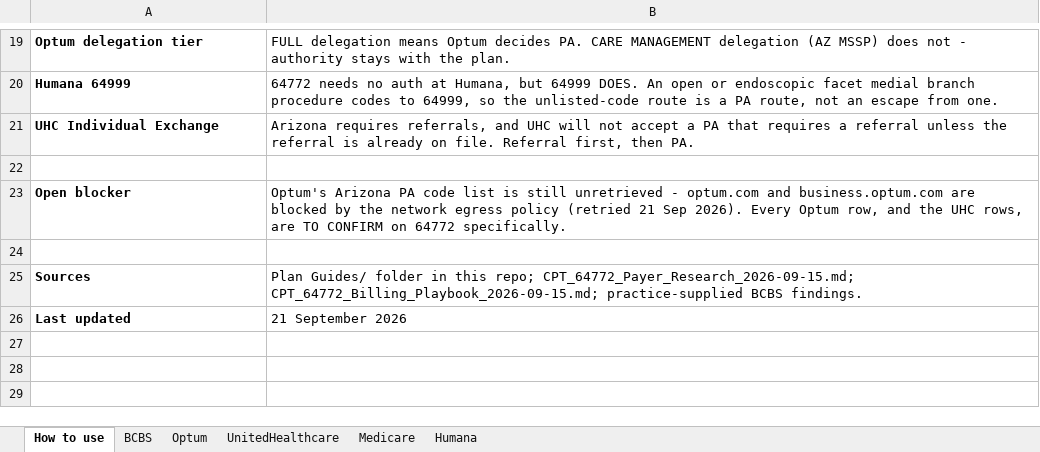
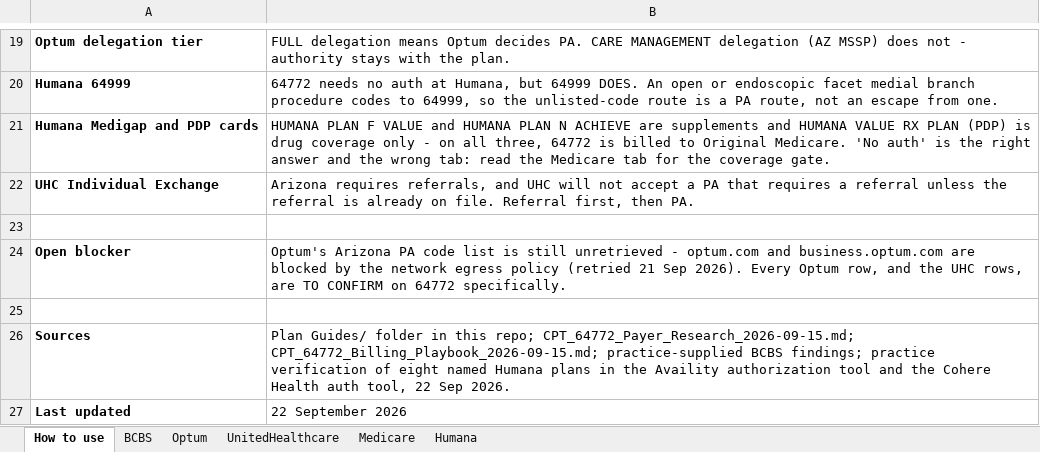
Before and after one commit to LindaMora10/Medical-Billing-Specialties, an Excel workbook: Code Research/CPT_64772_Auth_Routing_2026.xlsx, sheet How to use, drawn as a sheet; only a part is shown, gaps mark what is left out; values as stored, in another font and other column widths than the file's, no borders; addresses are those after the commit; the diff names each change by its address in the sheet, - before the commit and + after, or states it on an @@ line.

```diff
--- a/Code Research/CPT_64772_Auth_Routing_2026.xlsx (sheet How to use)
+++ b/Code Research/CPT_64772_Auth_Routing_2026.xlsx (sheet How to use)
+row 21: Humana Medigap and PDP cards | HUMANA PLAN F VALUE and HUMANA PLAN N ACHIEVE are supplements and HUMANA VALUE RX PLAN (PDP) is drug coverage only - on all three, 64772 is billed to Original Medicare. 'No auth' is the right answer and the wrong tab: read the Medicare tab for the coverage gate.
-B26: …practice-supplied BCBS findings.
+B26: …practice-supplied BCBS findings; practice verification of eight named Humana plans in the Availity authorization tool and the Cohere Health auth tool, 22 Sep 2026.
-B27: 21 September 2026
+B27: 22 September 2026
```
Also changed, not shown: sheet Humana.
